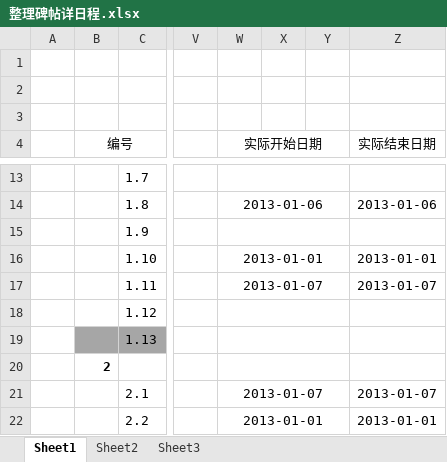
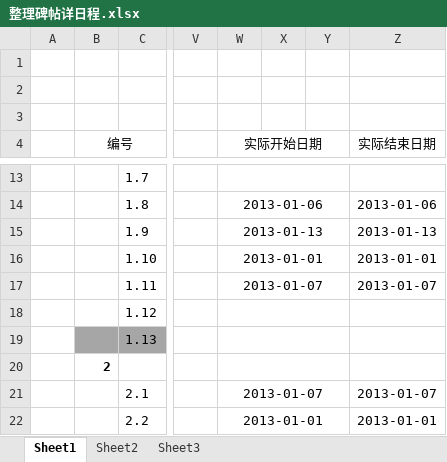
Before and after one commit to JiNanCVT/Calligraphy, an Excel workbook: Students Project/BingXing/整理碑帖详日程.xlsx, sheet Sheet1, drawn as a sheet; only a part is shown, gaps mark what is left out; values as stored, in another font and other column widths than the file's, no borders; the diff names each change by its address in the sheet, - before the commit and + after, or states it on an @@ line.

Commit message:
1月13日更新

```diff
--- a/Students Project/BingXing/整理碑帖详日程.xlsx (sheet Sheet1)
+++ b/Students Project/BingXing/整理碑帖详日程.xlsx (sheet Sheet1)
-W15 (实际开始日期): (empty)
+W15 (实际开始日期): 2013-01-13
-Z15 (实际结束日期): (empty)
+Z15 (实际结束日期): 2013-01-13
```
